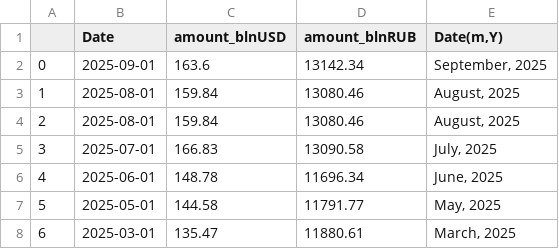
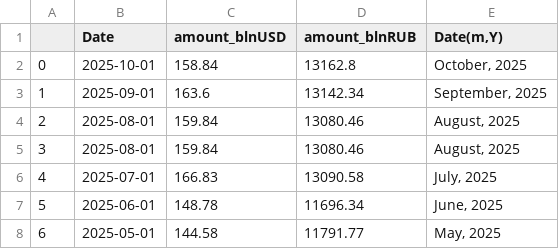
Before and after one commit to winterForestStump/RNWF, a CSV file: data/rnwf.csv, drawn as a sheet; only a part is shown; the shorter side is filled out with more unchanged rows; addresses are those after the commit; the diff names each change by its address in the sheet, - before the commit and + after, or states it on an @@ line.

Commit message:
october update

```diff
--- a/data/rnwf.csv
+++ b/data/rnwf.csv
+row 2: 0 | 2025-10-01 | 158.84 | 13162.8 | October, 2025
@@ column A renumbered from row 3 down @@
```
Also changed, not shown: 1 other file.
